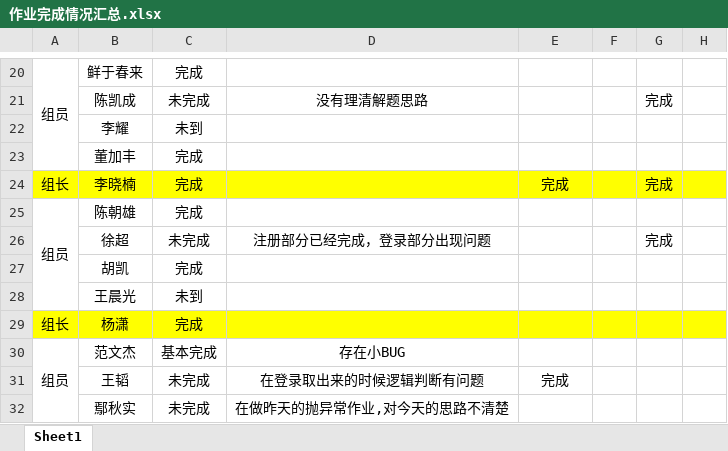
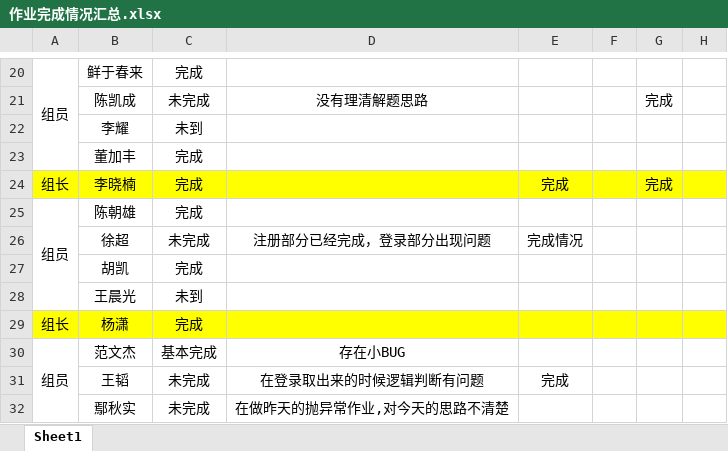
Before and after one commit to WHJ171103/BJT, an Excel workbook: 作业完成情况汇总.xlsx, sheet Sheet1, drawn as a sheet; only a part is shown, gaps mark what is left out; values as stored, in another font and other column widths than the file's, no borders; the diff names each change by its address in the sheet, - before the commit and + after, or states it on an @@ line.

Commit message:
123

```diff
--- a/作业完成情况汇总.xlsx (sheet Sheet1)
+++ b/作业完成情况汇总.xlsx (sheet Sheet1)
-E26: (empty)
+E26: 完成情况
-G26: 完成
+G26: (empty)
```
